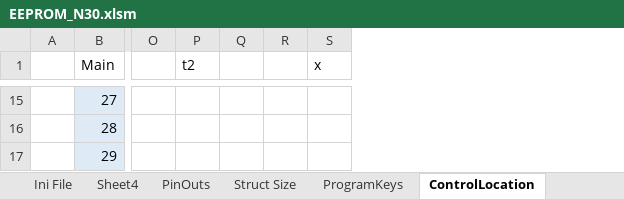
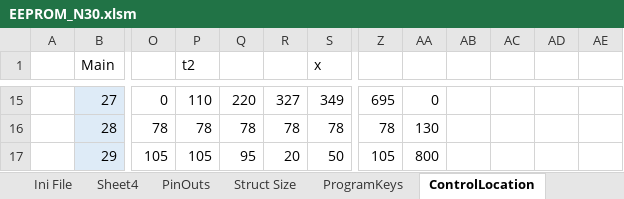
Before and after one commit to elfren/RoseEngine_SpindleAndAxis, an Excel workbook: Nextion/EEPROM_N30.xlsm, sheet ControlLocation, drawn as a sheet; only a part is shown, gaps mark what is left out; values as stored, in another font and other column widths than the file's, no borders; removed rows and columns are numbered as before the commit, all else as after; the diff covers the shown part only; the diff names each change by its address in the sheet, - before the commit and + after, or states it on an @@ line.

```diff
--- a/Nextion/EEPROM_N30.xlsm (sheet ControlLocation)
+++ b/Nextion/EEPROM_N30.xlsm (sheet ControlLocation)
-column O, empty
+column O, rows 15-17: 0 | 78 | 105
+column Z, rows 15-17: 695 | 78 | 105
+column AA, rows 15-17: 0 | 130 | 800
+column AB, empty
+column AC, empty
+column AD, empty
+column AE, empty
-P15 (t2): (empty)
+P15 (t2): 110
-Q15: (empty)
+Q15: 220
-R15: (empty)
+R15: 327
-S15 (x): (empty)
+S15 (x): 349
-P16 (t2): (empty)
+P16 (t2): 78
-Q16: (empty)
+Q16: 78
-R16: (empty)
+R16: 78
-S16 (x): (empty)
+S16 (x): 78
-P17 (t2): (empty)
+P17 (t2): 105
-Q17: (empty)
+Q17: 95
-R17: (empty)
+R17: 20
-S17 (x): (empty)
+S17 (x): 50
```
Also changed, not shown: 5 added rows, 5 removed rows, 138 edited cells and cell formats elsewhere in this sheet, sheet Sheet4, 4 other files.
